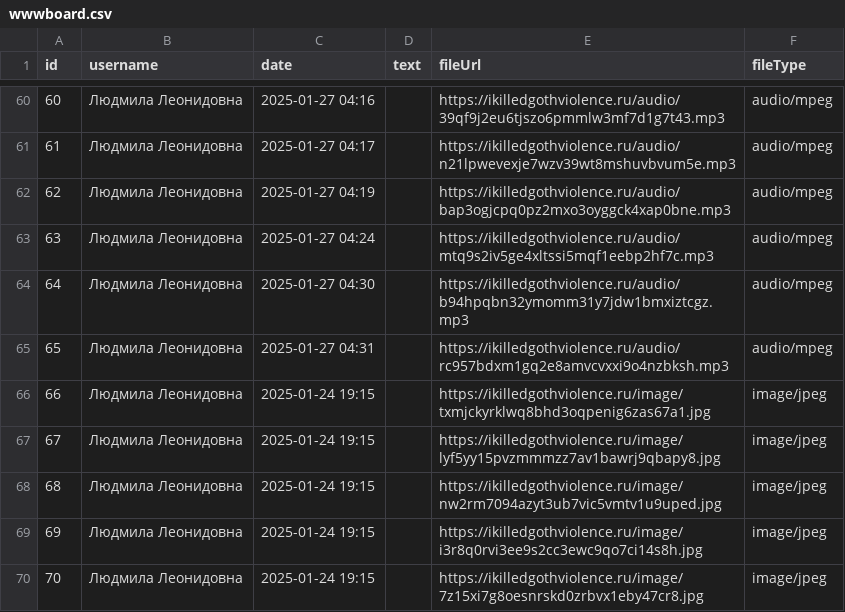
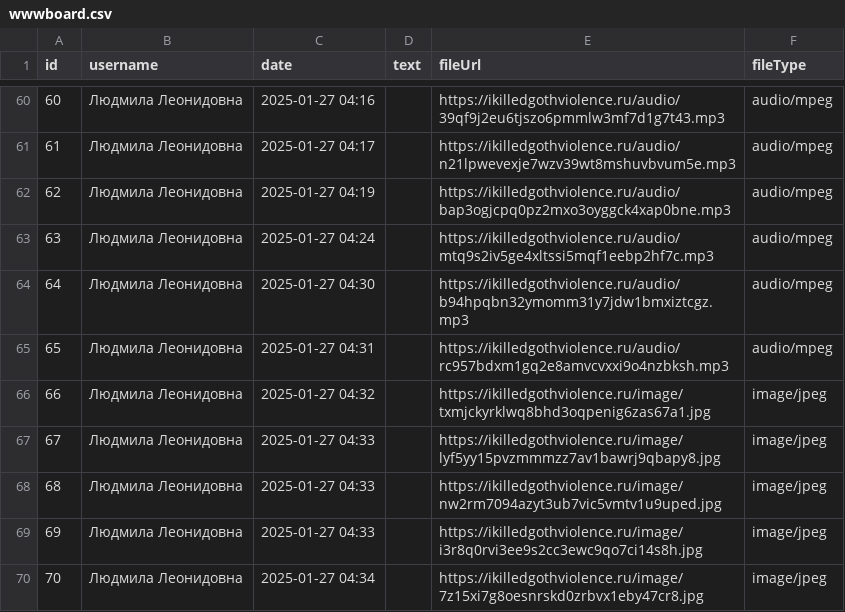
Before and after one commit to ikilledgothviolence/0bvadh3hsjnf3pzjehq774zs36q6og7f, a CSV file: wwwboard.csv, drawn as a sheet; only a part is shown, gaps mark what is left out.

Commit message:
Update wwwboard.csv

```diff
--- a/wwwboard.csv
+++ b/wwwboard.csv
@@ -65,6 +65,6 @@ id,username,date,text,fileUrl,fileType
 65,Людмила Леонидовна,2025-01-27 04:31,"",https://ikilledgothviolence.ru/audio/rc957bdxm1gq2e8amvcvxxi9o4nzbksh.mp3,audio/mpeg
-66,Людмила Леонидовна,2025-01-24 19:15,"",https://ikilledgothviolence.ru/image/txmjckyrklwq8bhd3oqpenig6zas67a1.jpg,image/jpeg
-67,Людмила Леонидовна,2025-01-24 19:15,"",https://ikilledgothviolence.ru/image/lyf5yy15pvzmmmzz7av1bawrj9qbapy8.jpg,image/jpeg
-68,Людмила Леонидовна,2025-01-24 19:15,"",https://ikilledgothviolence.ru/image/nw2rm7094azyt3ub7vic5vmtv1u9uped.jpg,image/jpeg
-69,Людмила Леонидовна,2025-01-24 19:15,"",https://ikilledgothviolence.ru/image/i3r8q0rvi3ee9s2cc3ewc9qo7ci14s8h.jpg,image/jpeg
-70,Людмила Леонидовна,2025-01-24 19:15,"",https://ikilledgothviolence.ru/image/7z15xi7g8oesnrskd0zrbvx1eby47cr8.jpg,image/jpeg
+66,Людмила Леонидовна,2025-01-27 04:32,"",https://ikilledgothviolence.ru/image/txmjckyrklwq8bhd3oqpenig6zas67a1.jpg,image/jpeg
+67,Людмила Леонидовна,2025-01-27 04:33,"",https://ikilledgothviolence.ru/image/lyf5yy15pvzmmmzz7av1bawrj9qbapy8.jpg,image/jpeg
+68,Людмила Леонидовна,2025-01-27 04:33,"",https://ikilledgothviolence.ru/image/nw2rm7094azyt3ub7vic5vmtv1u9uped.jpg,image/jpeg
+69,Людмила Леонидовна,2025-01-27 04:33,"",https://ikilledgothviolence.ru/image/i3r8q0rvi3ee9s2cc3ewc9qo7ci14s8h.jpg,image/jpeg
+70,Людмила Леонидовна,2025-01-27 04:34,"",https://ikilledgothviolence.ru/image/7z15xi7g8oesnrskd0zrbvx1eby47cr8.jpg,image/jpeg
```
